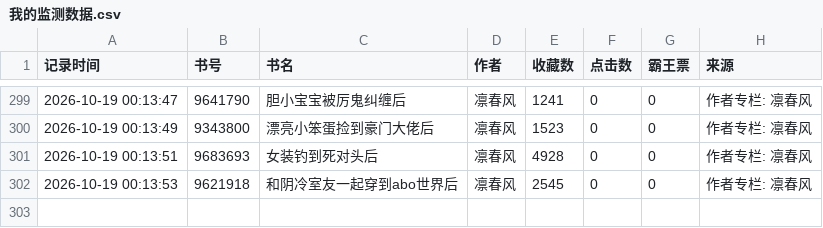
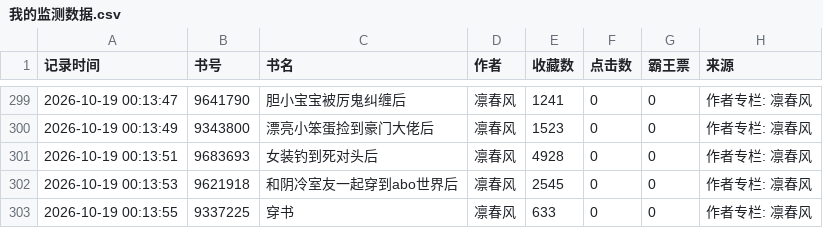
Before and after one commit to kkk123-cell/jjwxc-monitor, a CSV file: data/我的监测数据.csv, drawn as a sheet; only a part is shown, gaps mark what is left out.

Commit message:
Auto update data

```diff
--- a/data/我的监测数据.csv
+++ b/data/我的监测数据.csv
@@ -302 +302,2 @@
 2026-10-19 00:13:53,9621918,和阴冷室友一起穿到abo世界后,凛春风,2545,0,0,作者专栏: 凛春风
+2026-10-19 00:13:55,9337225,穿书,凛春风,633,0,0,作者专栏: 凛春风
```
